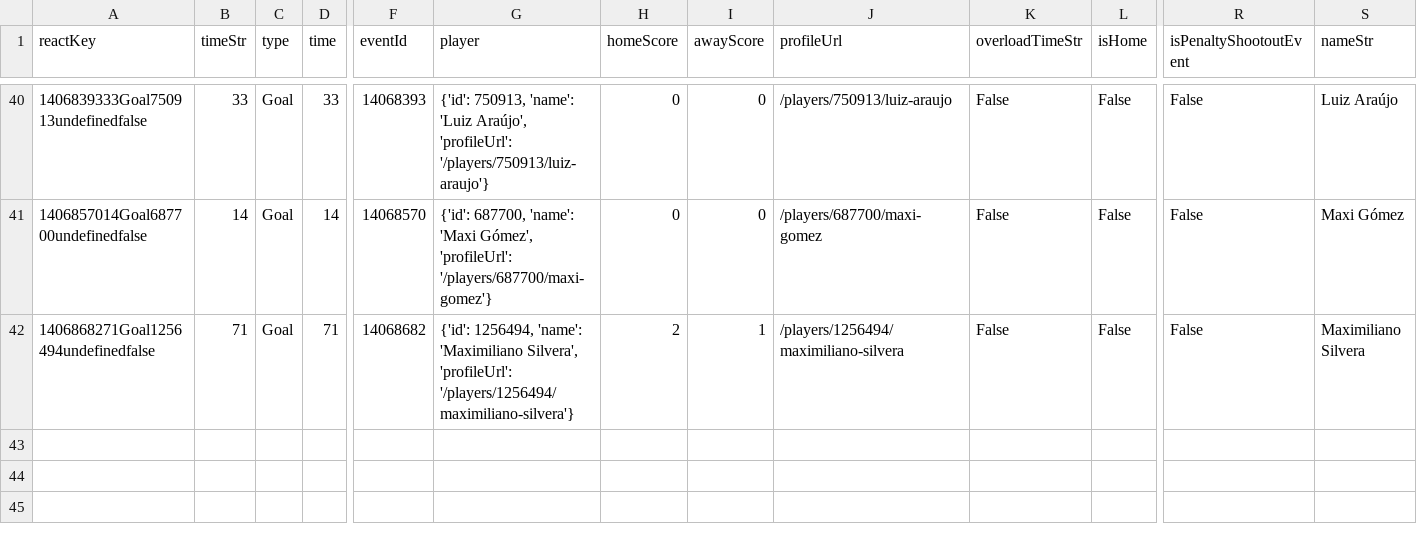
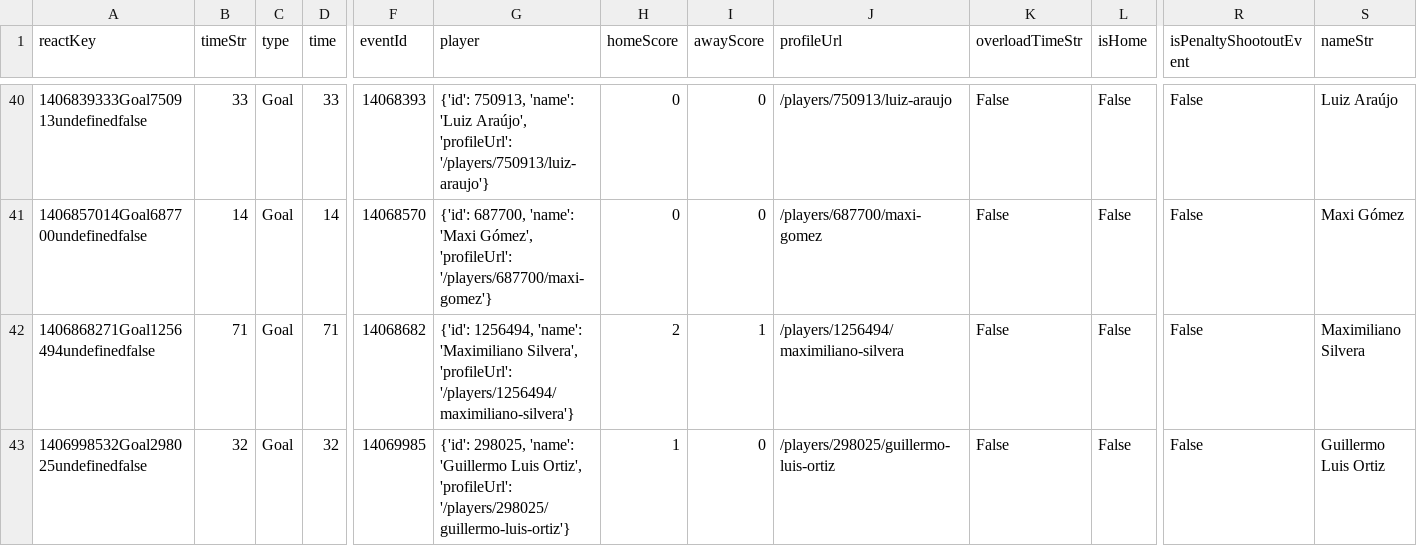
Before and after one commit to bolaxel/libertadores26-data, a CSV file: goals/csv/awayScorers.csv, drawn as a sheet; only a part is shown, gaps mark what is left out; rows hold the shown columns only; the diff names each change by its address in the sheet, - before the commit and + after, or states it on an @@ line.

```diff
--- a/goals/csv/awayScorers.csv
+++ b/goals/csv/awayScorers.csv
+row 43: 1406998532Goal298025undefinedfalse | 32 | Goal | 32 | 14069985 | {'id': 298025, 'name': 'Guillermo Luis Ortiz', 'profileUrl': '/players/298025/guillermo-luis-ortiz'} | 1 | 0 | /players/298025/guillermo-luis-ortiz | False | False | False | Guillermo Luis Ortiz
```
Also changed, not shown: goals/csv/listHomePlayers.csv, matchStats/csv/fotmob_match_stats.csv, 10 other files.
